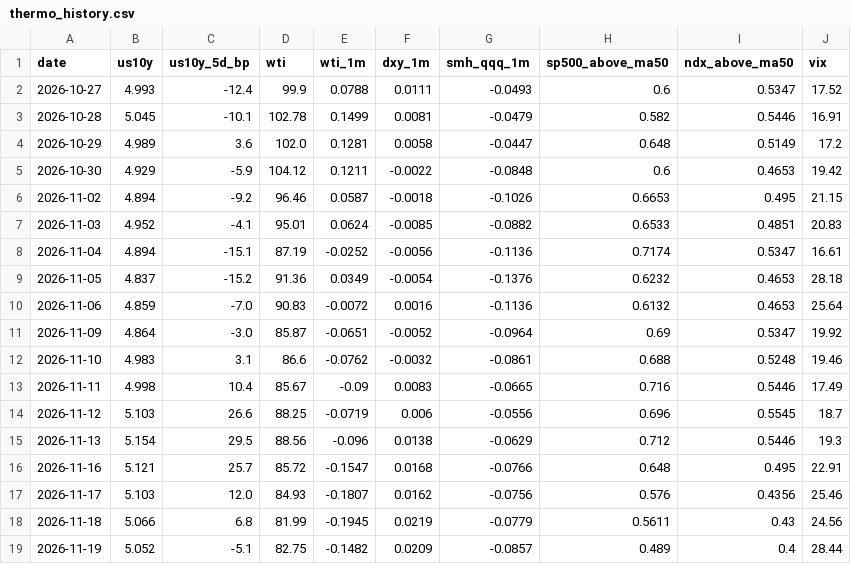
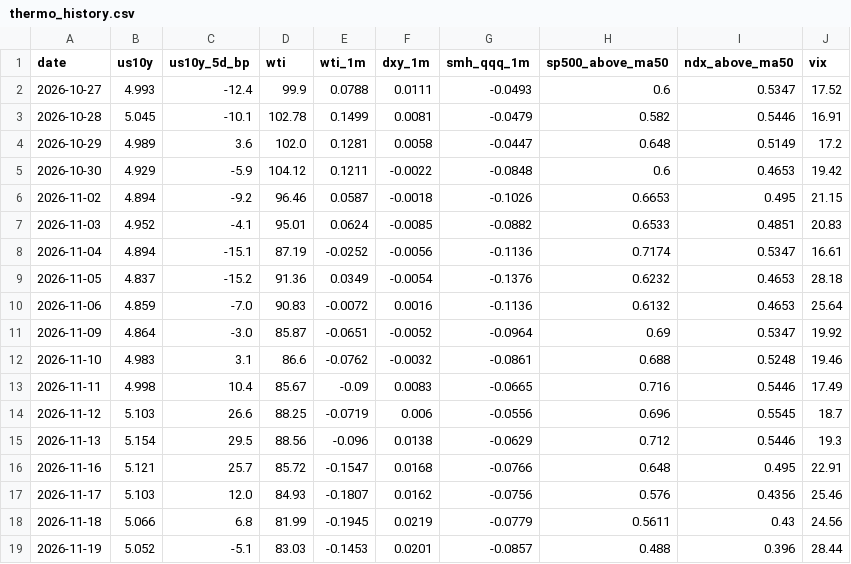
Before and after one commit to yAmeRo6666/sim-prices, a CSV file: thermo_history.csv, drawn as a sheet.

```diff
--- a/thermo_history.csv
+++ b/thermo_history.csv
@@ -18,2 +18,2 @@ date,us10y,us10y_5d_bp,wti,wti_1m,dxy_1m,smh_qqq_1m,sp500_above_ma50,ndx_above_m
 2026-11-18,5.066,6.8,81.99,-0.1945,0.0219,-0.0779,0.5611,0.43,24.56
-2026-11-19,5.052,-5.1,82.75,-0.1482,0.0209,-0.0857,0.489,0.4,28.44
+2026-11-19,5.052,-5.1,83.03,-0.1453,0.0201,-0.0857,0.488,0.396,28.44
```
Also changed, not shown: screen_log.csv, 6 other files.
